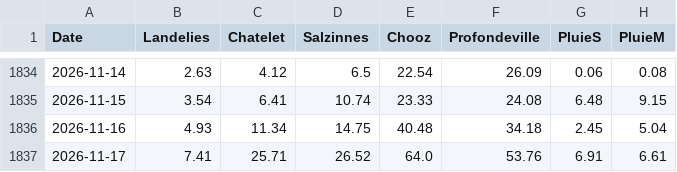
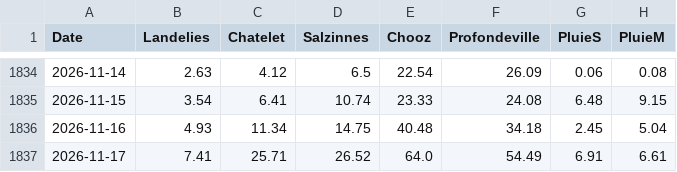
Before and after one commit to clem-tried-it/Guide-peche, a CSV file: data/historique.csv, drawn as a sheet; only a part is shown, gaps mark what is left out.

```diff
--- a/data/historique.csv
+++ b/data/historique.csv
@@ -1836,2 +1836,2 @@ Date,Landelies,Chatelet,Salzinnes,Chooz,Profondeville,PluieS,PluieM
 2026-11-16,4.93,11.34,14.75,40.48,34.18,2.45,5.04
-2026-11-17,7.41,25.71,26.52,64.0,53.76,6.91,6.61
+2026-11-17,7.41,25.71,26.52,64.0,54.49,6.91,6.61
```
Also changed, not shown: data/releves.csv, data/releves_10j.csv, 1 other file.
